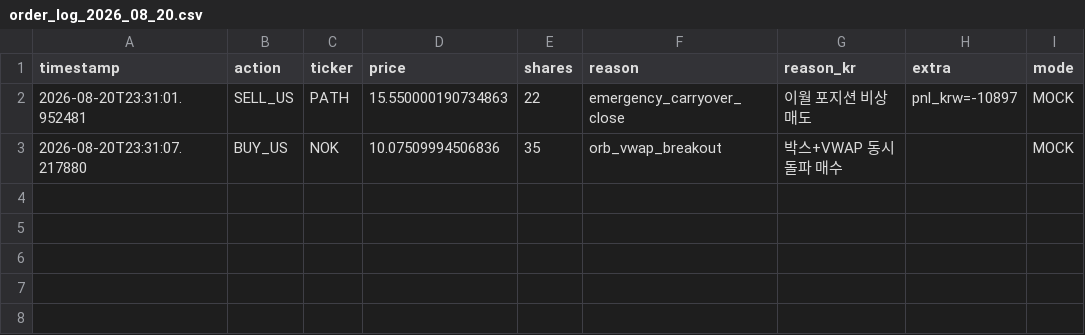
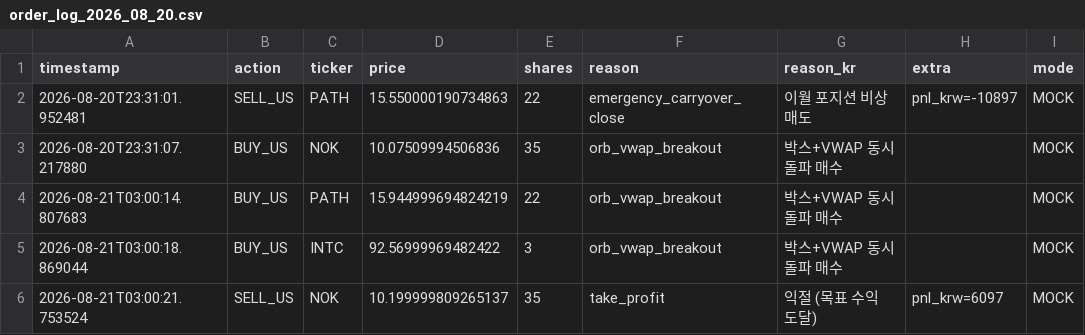
Before and after one commit to mypride5315/stocktraining, a CSV file: Order/order_log_2026_08_20.csv, drawn as a sheet; the diff names each change by its address in the sheet, - before the commit and + after, or states it on an @@ line.

```diff
--- a/Order/order_log_2026_08_20.csv
+++ b/Order/order_log_2026_08_20.csv
+row 4: 2026-08-21T03:00:14.807683 | BUY_US | PATH | 15.944999694824219 | 22 | orb_vwap_breakout | 박스+VWAP 동시 돌파 매수 |  | MOCK
+row 5: 2026-08-21T03:00:18.869044 | BUY_US | INTC | 92.56999969482422 | 3 | orb_vwap_breakout | 박스+VWAP 동시 돌파 매수 |  | MOCK
+row 6: 2026-08-21T03:00:21.753524 | SELL_US | NOK | 10.199999809265137 | 35 | take_profit | 익절 (목표 수익 도달) | pnl_krw=6097 | MOCK
```
Also changed, not shown: 2 other files.
